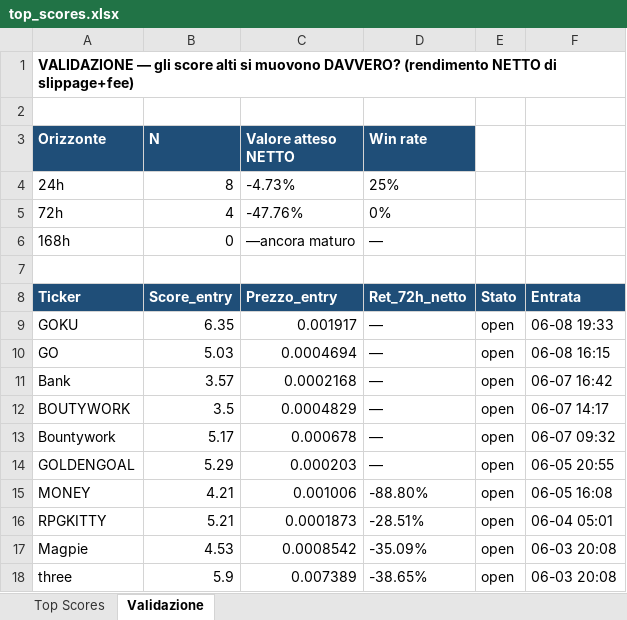
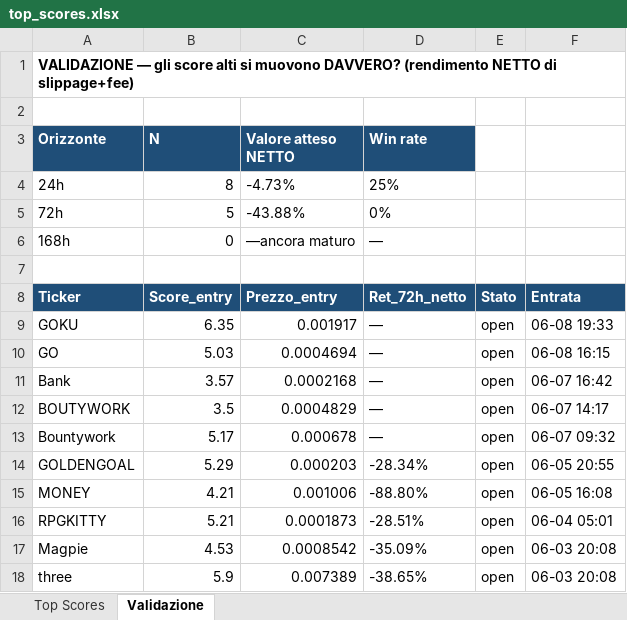
Before and after one commit to nicolostancato-web/crypto-radar, an Excel workbook: top_scores.xlsx, sheet Validazione, drawn as a sheet; values as stored, in another font and other column widths than the file's, no borders; the diff names each change by its address in the sheet, - before the commit and + after, or states it on an @@ line.

```diff
--- a/top_scores.xlsx (sheet Validazione)
+++ b/top_scores.xlsx (sheet Validazione)
-B5 (N): 4
+B5 (N): 5
-C5 (Valore atteso NETTO): -47.76%
+C5 (Valore atteso NETTO): -43.88%
-D14 (Win rate): —
+D14 (Win rate): -28.34%
```
Also changed, not shown: sheet Top Scores, 2 other files.
